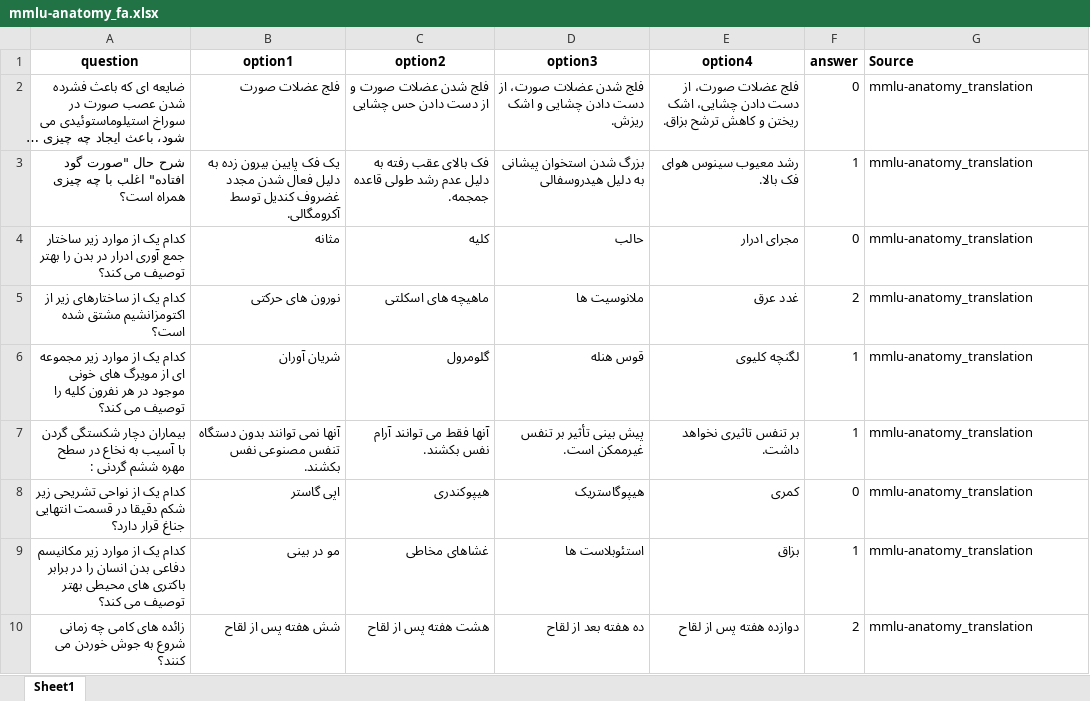
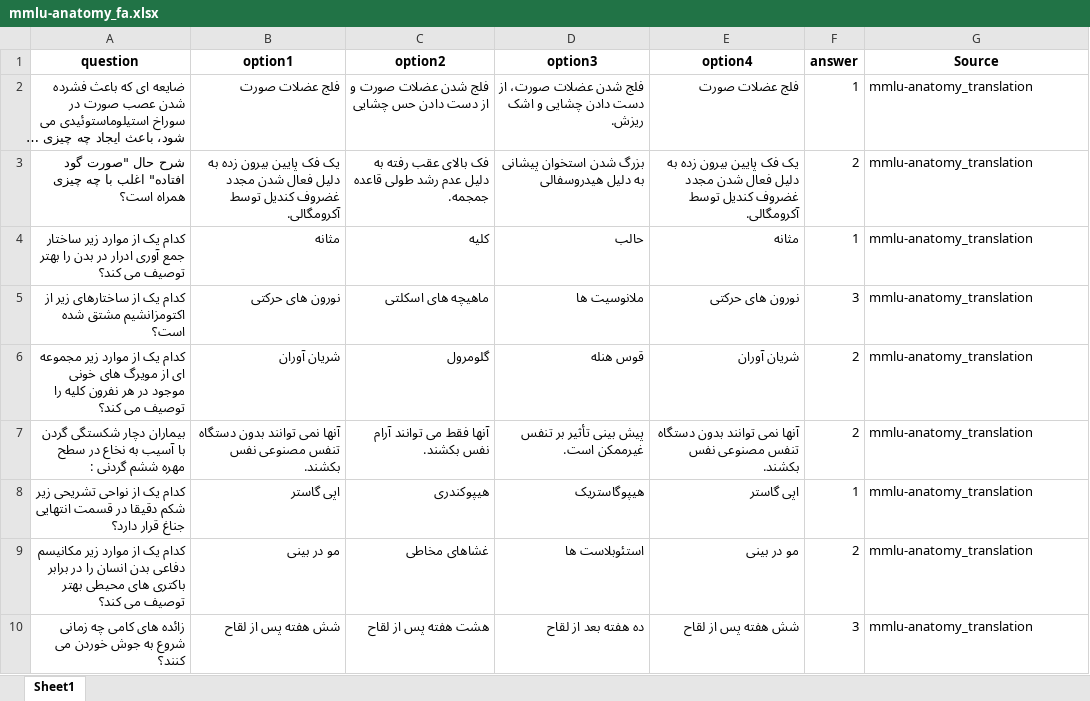
Before and after one commit to Mehrdadghassabi/Gaokerena-V, an Excel workbook: Dataset/MMLU_fa/mmlu-anatomy_fa.xlsx, sheet Sheet1, drawn as a sheet; only a part is shown; long unchanged cells end in …; values as stored, in another font and other column widths than the file's, no borders; the diff covers the shown part only; the diff names each change by its address in the sheet, - before the commit and + after, or states it on an @@ line.

```diff
--- a/Dataset/MMLU_fa/mmlu-anatomy_fa.xlsx (sheet Sheet1)
+++ b/Dataset/MMLU_fa/mmlu-anatomy_fa.xlsx (sheet Sheet1)
-G1 alignment: left
+G1 alignment: center
-E2 (option4): فلج عضلات صورت، از دست دادن چشایی، اشک ریختن و کاهش ترشح بزاق.
+E2 (option4): فلج عضلات صورت
-F2 (answer): 0
+F2 (answer): 1
-E3 (option4): رشد معیوب سینوس هوای فک بالا.
+E3 (option4): یک فک پایین بیرون زده به دلیل فعال شدن مجدد غضروف کندیل توسط آکرومگالی.
-F3 (answer): 1
+F3 (answer): 2
-E4 (option4): مجرای ادرار
+E4 (option4): مثانه
-F4 (answer): 0
+F4 (answer): 1
-E5 (option4): غدد عرق
+E5 (option4): نورون های حرکتی
-F5 (answer): 2
+F5 (answer): 3
-E6 (option4): لگنچه کلیوی
+E6 (option4): شریان آوران
-F6:F7 (answer): 1
+F6:F7 (answer): 2
-E7 (option4): بر تنفس تاثیری نخواهد داشت.
+E7 (option4): آنها نمی توانند بدون دستگاه تنفس مصنوعی نفس بکشند.
-E8 (option4): کمری
+E8 (option4): اپی گاستر
-F8 (answer): 0
+F8 (answer): 1
-E9 (option4): بزاق
+E9 (option4): مو در بینی
-F9 (answer): 1
+F9 (answer): 2
-E10 (option4): دوازده هفته پس از لقاح
+E10 (option4): شش هفته پس از لقاح
-F10 (answer): 2
+F10 (answer): 3
```
Also changed, not shown: 252 edited cells elsewhere in this sheet, Dataset/MMLU_fa/mmlu-clinical_knowledge_fa.xlsx, Dataset/MMLU_fa/mmlu-college_biology_fa.xlsx, 3 other files.
